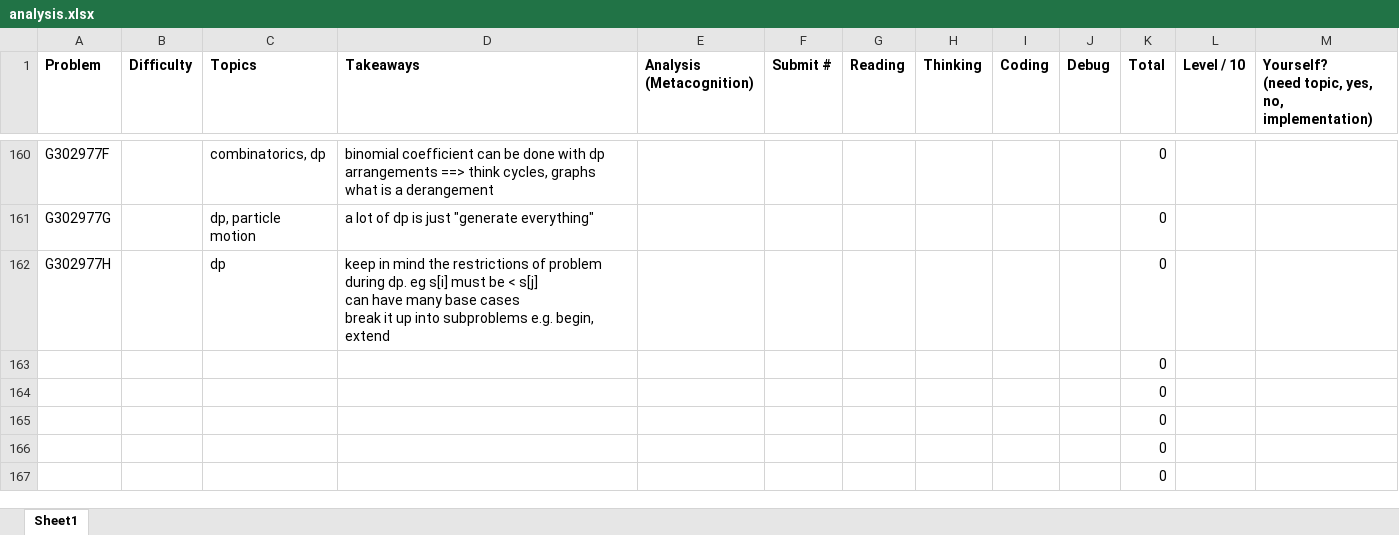
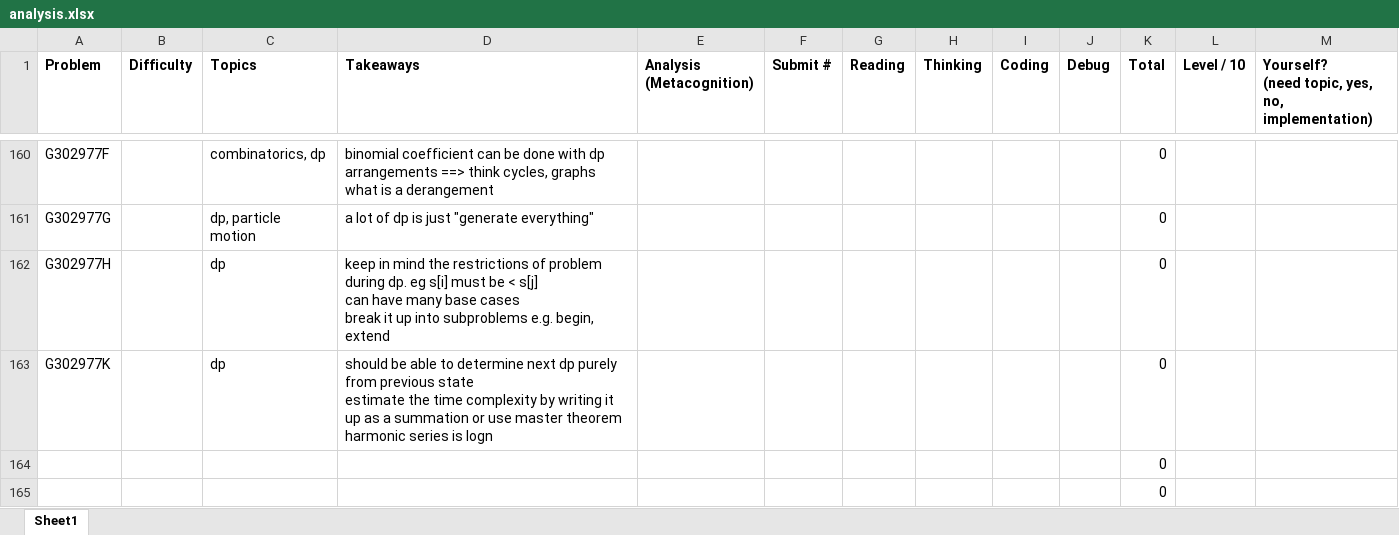
Before and after one commit to tfg1434/cp, an Excel workbook: analysis.xlsx, sheet Sheet1, drawn as a sheet; only a part is shown, gaps mark what is left out; the shorter side is filled out with more unchanged rows; values as stored, in another font and other column widths than the file's, no borders; conditional formats not drawn; removed rows and columns are numbered as before the commit, all else as after; ↵ is a line break in a cell; the diff names each change by its address in the sheet, - before the commit and + after, or states it on an @@ line.

```diff
--- a/analysis.xlsx (sheet Sheet1)
+++ b/analysis.xlsx (sheet Sheet1)
-row 163:  |  |  |  |  |  |  |  |  |  | 0
+row 163: G302977K |  | dp | should be able to determine next dp purely from previous state ↵ estimate the time complexity by writing it up as a summation or use master theorem ↵ harmonic series is logn |  |  |  |  |  |  | 0
```
Also changed, not shown: 1 other file.
